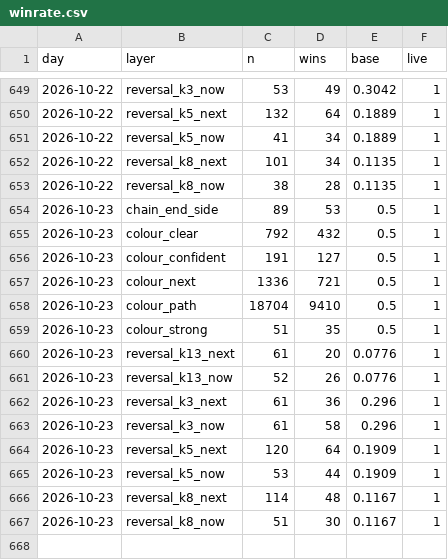
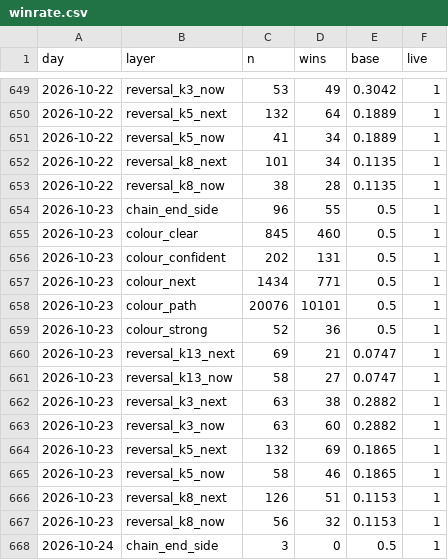
Before and after one commit to msmadanni88/trading-math-model, a CSV file: ledger/winrate.csv, drawn as a sheet; only a part is shown, gaps mark what is left out; the diff covers the shown part only.

```diff
--- a/ledger/winrate.csv
+++ b/ledger/winrate.csv
@@ -653,15 +653,16 @@ day,layer,n,wins,base,live
 2026-10-22,reversal_k8_now,38,28,0.1135,1
-2026-10-23,chain_end_side,89,53,0.5,1
-2026-10-23,colour_clear,792,432,0.5,1
-2026-10-23,colour_confident,191,127,0.5,1
-2026-10-23,colour_next,1336,721,0.5,1
-2026-10-23,colour_path,18704,9410,0.5,1
-2026-10-23,colour_strong,51,35,0.5,1
-2026-10-23,reversal_k13_next,61,20,0.0776,1
-2026-10-23,reversal_k13_now,52,26,0.0776,1
-2026-10-23,reversal_k3_next,61,36,0.296,1
-2026-10-23,reversal_k3_now,61,58,0.296,1
-2026-10-23,reversal_k5_next,120,64,0.1909,1
-2026-10-23,reversal_k5_now,53,44,0.1909,1
-2026-10-23,reversal_k8_next,114,48,0.1167,1
-2026-10-23,reversal_k8_now,51,30,0.1167,1
+2026-10-23,chain_end_side,96,55,0.5,1
+2026-10-23,colour_clear,845,460,0.5,1
+2026-10-23,colour_confident,202,131,0.5,1
+2026-10-23,colour_next,1434,771,0.5,1
+2026-10-23,colour_path,20076,10101,0.5,1
+2026-10-23,colour_strong,52,36,0.5,1
+2026-10-23,reversal_k13_next,69,21,0.0747,1
+2026-10-23,reversal_k13_now,58,27,0.0747,1
+2026-10-23,reversal_k3_next,63,38,0.2882,1
+2026-10-23,reversal_k3_now,63,60,0.2882,1
+2026-10-23,reversal_k5_next,132,69,0.1865,1
+2026-10-23,reversal_k5_now,58,46,0.1865,1
+2026-10-23,reversal_k8_next,126,51,0.1153,1
+2026-10-23,reversal_k8_now,56,32,0.1153,1
+2026-10-24,chain_end_side,3,0,0.5,1
```
Also changed, not shown: 10 added rows elsewhere in this file, calls/2026-10-23.csv, candles/2026-10-23.csv, 15 other files.
